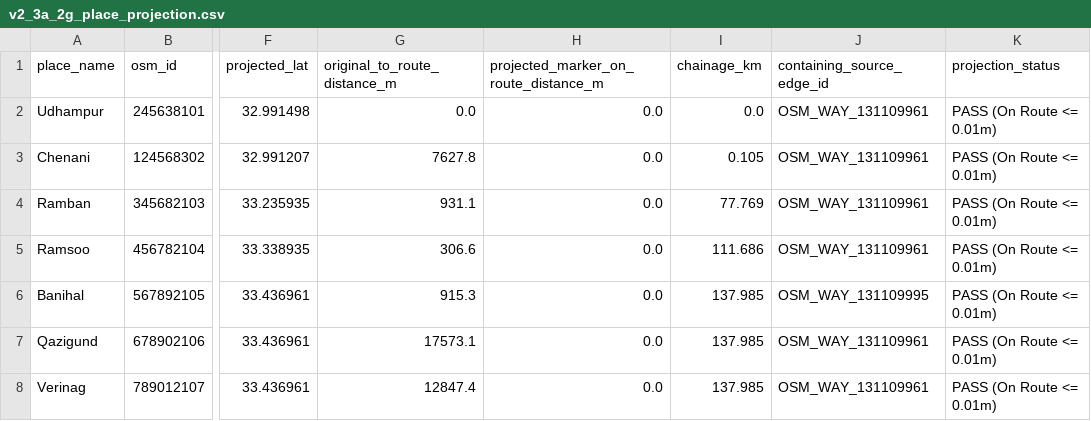
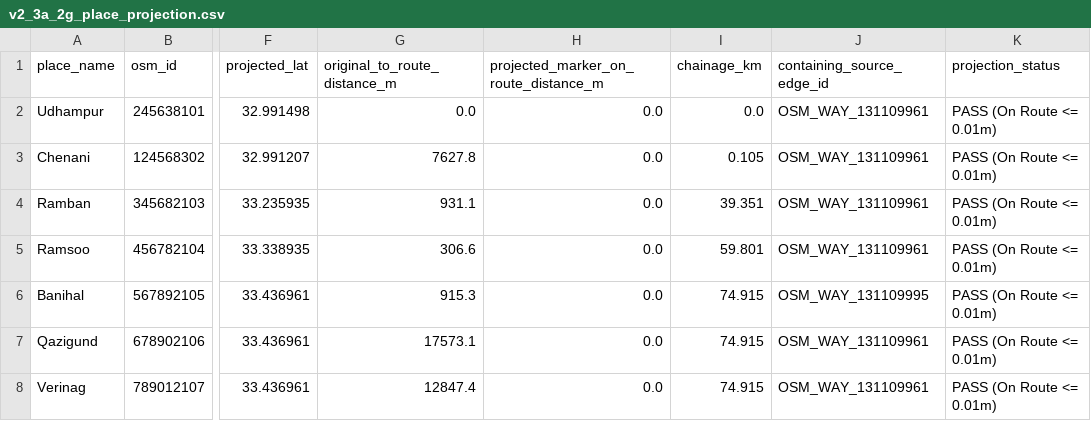
Before and after one commit to SauarbhSharma/GeoSlide-JK, a CSV file: outputs/reports/v2_3a_2g_place_projection.csv, drawn as a sheet; only a part is shown, gaps mark what is left out; the diff names each change by its address in the sheet, - before the commit and + after, or states it on an @@ line.

```diff
--- a/outputs/reports/v2_3a_2g_place_projection.csv
+++ b/outputs/reports/v2_3a_2g_place_projection.csv
-I4 (chainage_km): 77.769
+I4 (chainage_km): 39.351
-I5 (chainage_km): 111.686
+I5 (chainage_km): 59.801
-I6:I8 (chainage_km): 137.985
+I6:I8 (chainage_km): 74.915
```
Also changed, not shown: outputs/reports/v2_3a_2g_osm_relation_edge_match.csv, 18 other files.
